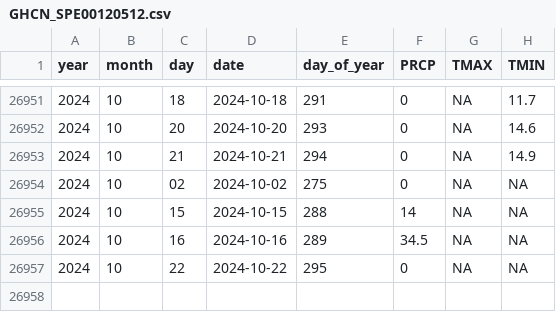
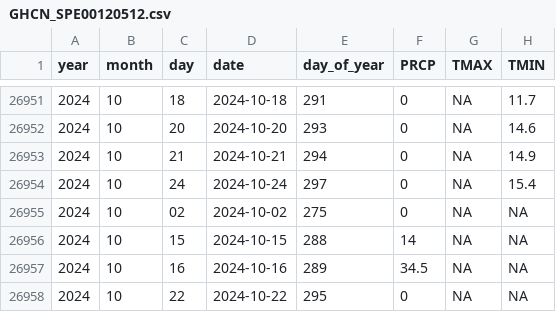
Before and after one commit to Pakillo/Sevilla-weather, a CSV file: data/GHCN_SPE00120512.csv, drawn as a sheet; only a part is shown, gaps mark what is left out; the diff names each change by its address in the sheet, - before the commit and + after, or states it on an @@ line.

```diff
--- a/data/GHCN_SPE00120512.csv
+++ b/data/GHCN_SPE00120512.csv
+row 26954: 2024 | 10 | 24 | 2024-10-24 | 297 | 0 | NA | 15.4
```
